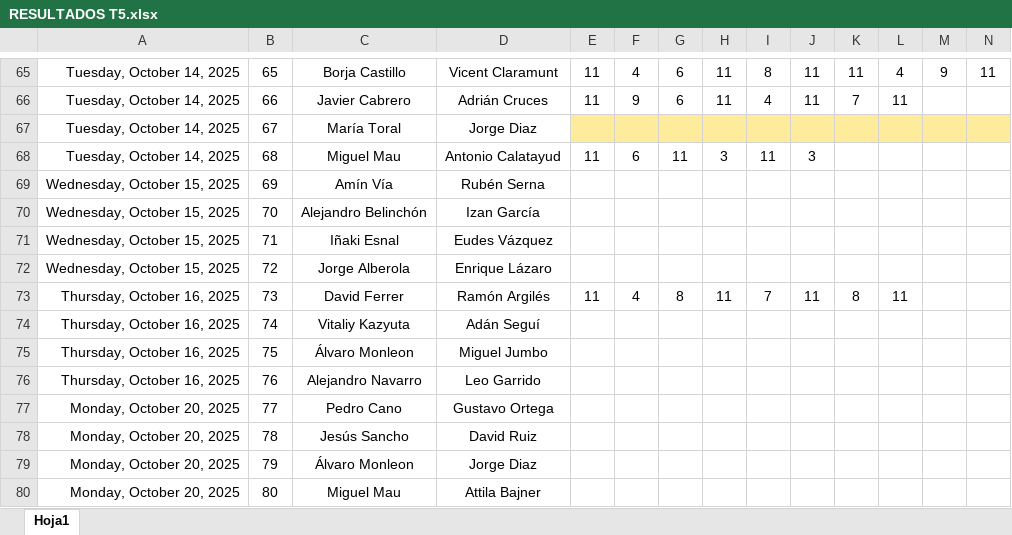
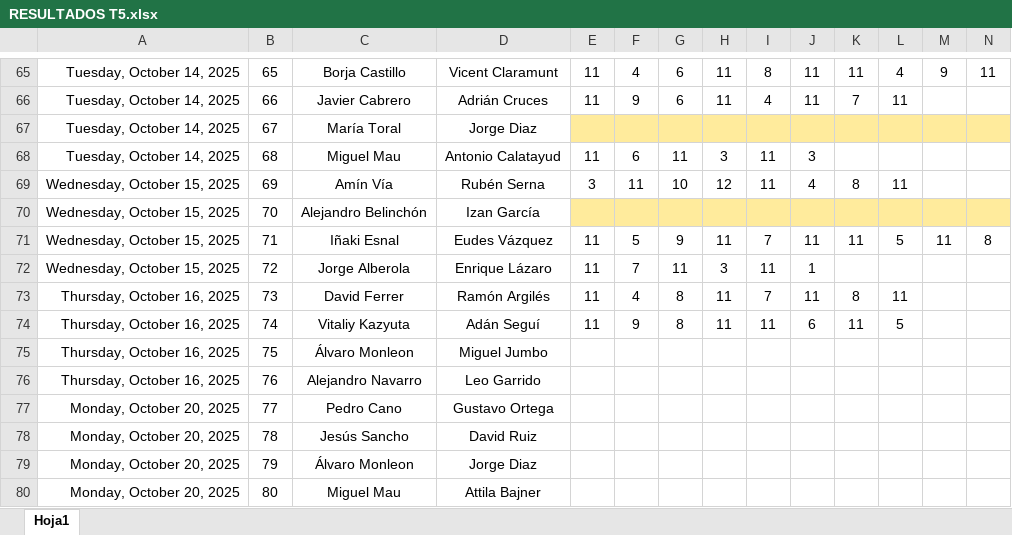
Before and after one commit to Ruseral84/pp_consulta, an Excel workbook: RESULTADOS T5.xlsx, sheet Hoja1, drawn as a sheet; only a part is shown, gaps mark what is left out; values as stored, in another font and other column widths than the file's, no borders; conditional formats not drawn; the diff covers the shown part only; the diff names each change by its address in the sheet, - before the commit and + after, or states it on an @@ line.

Commit message:
SUBIDA RESULTADOS

```diff
--- a/RESULTADOS T5.xlsx (sheet Hoja1)
+++ b/RESULTADOS T5.xlsx (sheet Hoja1)
-E69: (empty)
+E69: 3
-F69: (empty)
+F69: 11
-G69: (empty)
+G69: 10
-H69: (empty)
+H69: 12
-I69: (empty)
+I69: 11
-J69: (empty)
+J69: 4
-K69: (empty)
+K69: 8
-L69: (empty)
+L69: 11
-E70:N70 fill: none
+E70:N70 fill: #FFEB9C
-E71:E72: (empty)
+E71:E72: 11
-F71: (empty)
+F71: 5
-G71: (empty)
+G71: 9
-H71: (empty)
+H71: 11
-I71: (empty)
+I71: 7
-J71: (empty)
+J71: 11
-K71: (empty)
+K71: 11
-L71: (empty)
+L71: 5
-M71: (empty)
+M71: 11
-N71: (empty)
+N71: 8
-F72: (empty)
+F72: 7
-G72: (empty)
+G72: 11
-H72: (empty)
+H72: 3
-I72: (empty)
+I72: 11
-J72: (empty)
+J72: 1
-E74: (empty)
+E74: 11
-F74: (empty)
+F74: 9
-G74: (empty)
+G74: 8
-H74: (empty)
+H74: 11
-I74: (empty)
+I74: 11
-J74: (empty)
+J74: 6
-K74: (empty)
+K74: 11
-L74: (empty)
+L74: 5
```
Also changed, not shown: 14 edited cells and cell formats elsewhere in this sheet.
